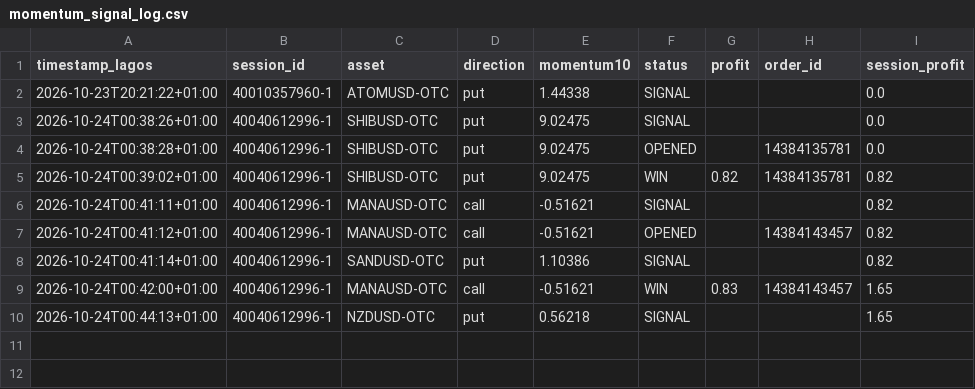
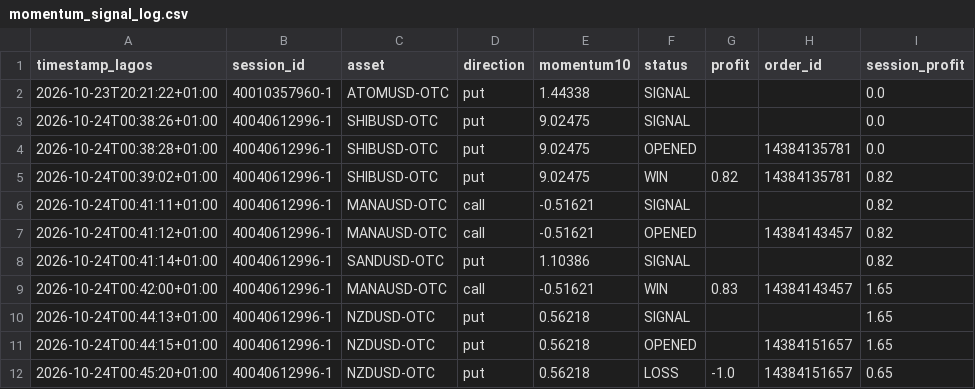
Before and after one commit to domixayo-gif/precision-signal-scanner, a CSV file: momentum_signal_log.csv, drawn as a sheet; the diff names each change by its address in the sheet, - before the commit and + after, or states it on an @@ line.

```diff
--- a/momentum_signal_log.csv
+++ b/momentum_signal_log.csv
+row 11: 2026-10-24T00:44:15+01:00 | 40040612996-1 | NZDUSD-OTC | put | 0.56218 | OPENED |  | 14384151657 | 1.65
+row 12: 2026-10-24T00:45:20+01:00 | 40040612996-1 | NZDUSD-OTC | put | 0.56218 | LOSS | -1.0 | 14384151657 | 0.65
```
Also changed, not shown: 1 other file.
